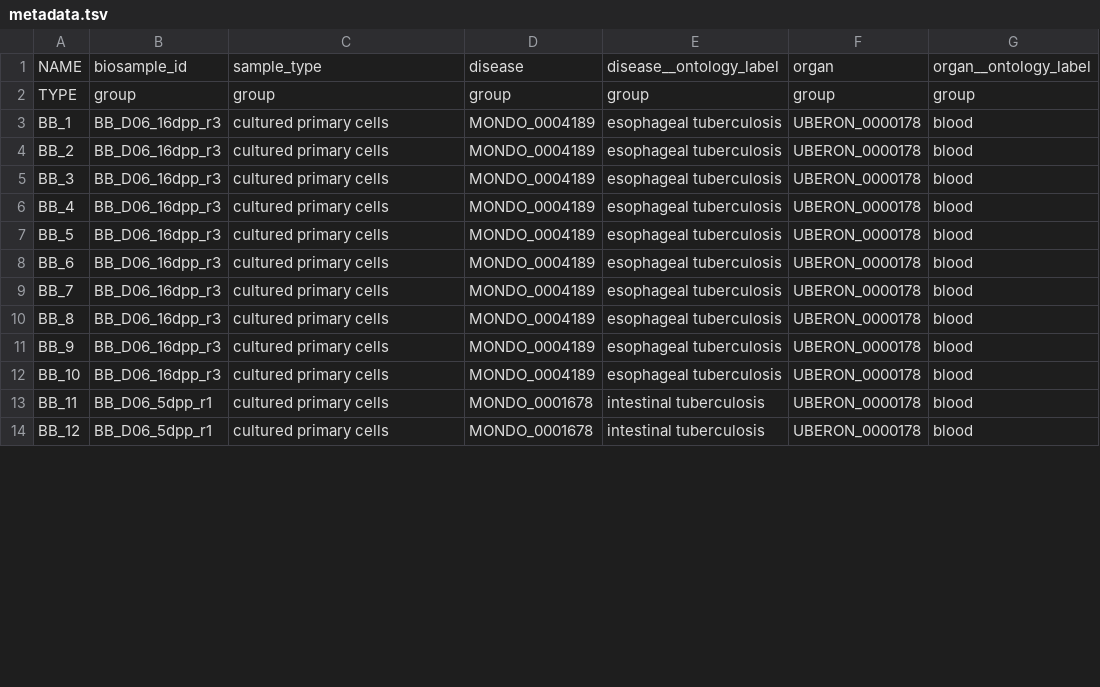
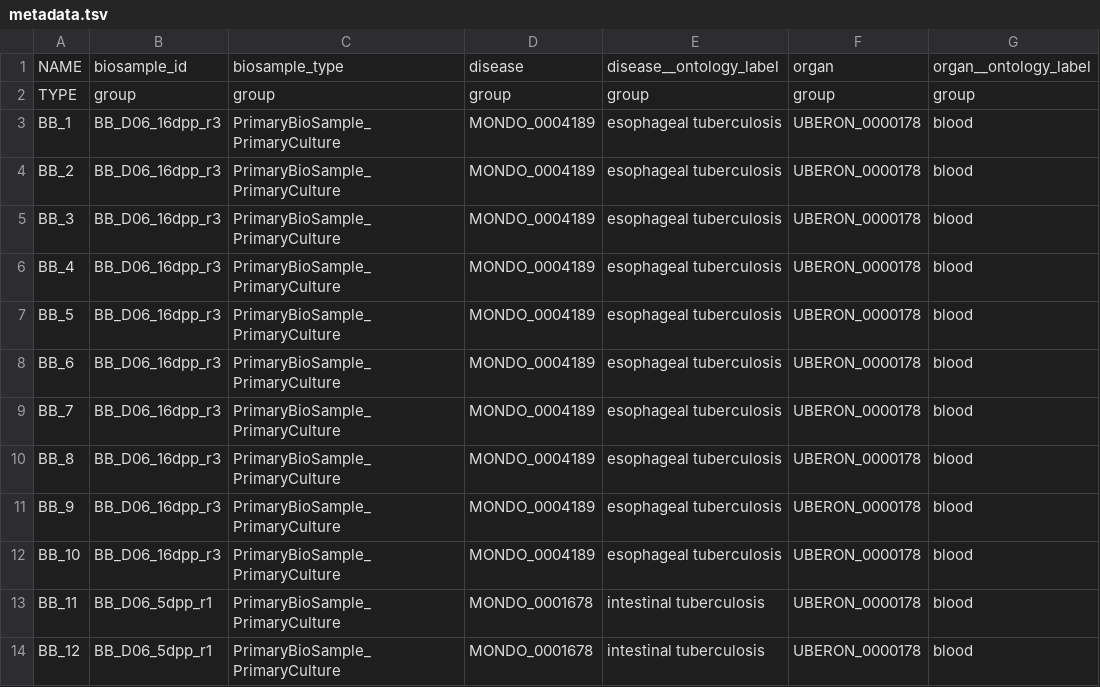
Before and after one commit to zbedo/single_cell_portal_core, a TSV file: db/seed/synthetic_studies/array_human_tb/metadata.tsv, drawn as a sheet; only a part is shown; the diff covers the shown part only; the diff names each change by its address in the sheet, - before the commit and + after, or states it on an @@ line.

Commit message:
update synthetic metadata files to 2.0.0

```diff
--- a/db/seed/synthetic_studies/array_human_tb/metadata.tsv
+++ b/db/seed/synthetic_studies/array_human_tb/metadata.tsv
-C1: sample_type
+C1: biosample_type
-C3:C14: cultured primary cells
+C3:C14: PrimaryBioSample_PrimaryCulture
```
Also changed, not shown: 118 edited cells elsewhere in this file, db/seed/synthetic_studies/array_mouse_eye/metadata.tsv, db/seed/synthetic_studies/cow_blood/metadata.tsv, 7 other files.
